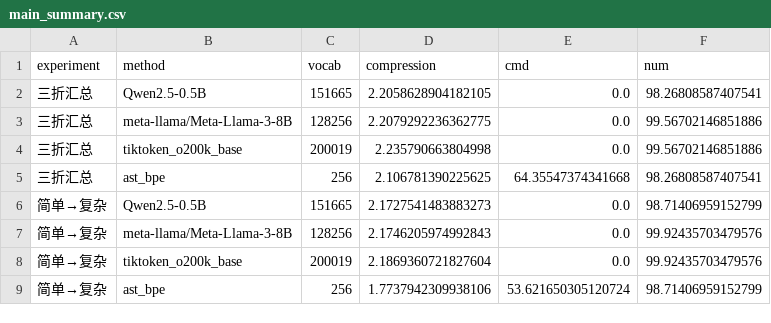
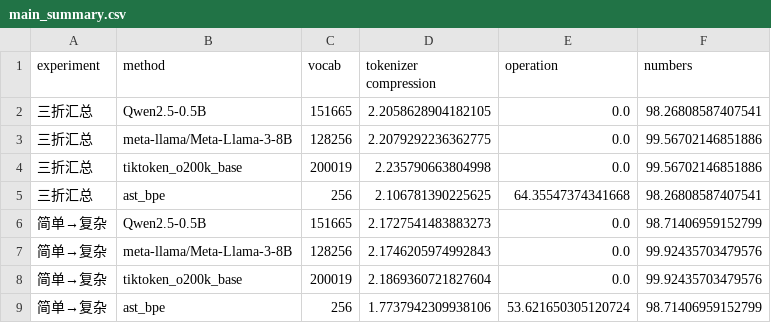
Before and after one commit to xtr1976536/math-tokenizer-lab, a CSV file: reports/upstream/main_summary.csv, drawn as a sheet.

```diff
--- a/reports/upstream/main_summary.csv
+++ b/reports/upstream/main_summary.csv
@@ -1,2 +1,2 @@
-experiment,method,vocab,compression,cmd,num
+experiment,method,vocab,tokenizer compression,operation,numbers
 三折汇总,Qwen2.5-0.5B,151665,2.2058628904182105,0.0,98.26808587407541
```
Also changed, not shown: reports/pde1500_vocab_200_450_20261022/three_metrics.csv, reports/upstream/three_metrics.csv, 24 other files.
